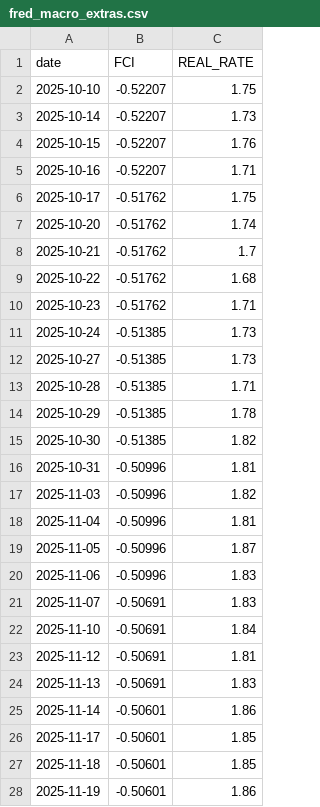
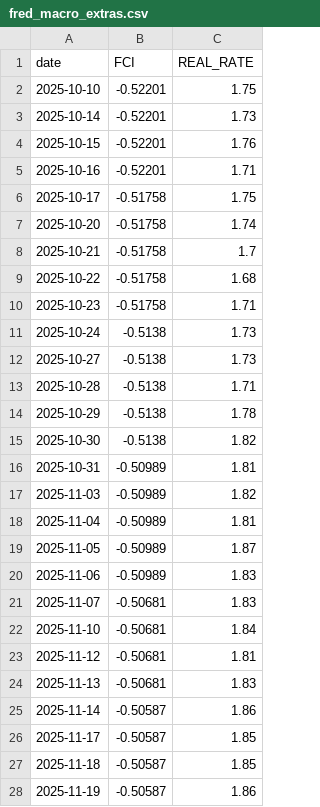
Before and after one commit to Sellina95/Global-Capital-Flow-Monitor, a CSV file: data/fred_macro_extras.csv, drawn as a sheet; only a part is shown; the diff covers the shown part only.

```diff
--- a/data/fred_macro_extras.csv
+++ b/data/fred_macro_extras.csv
@@ -1,28 +1,28 @@
 date,FCI,REAL_RATE
-2025-10-10,-0.52207,1.75
-2025-10-14,-0.52207,1.73
-2025-10-15,-0.52207,1.76
-2025-10-16,-0.52207,1.71
-2025-10-17,-0.51762,1.75
-2025-10-20,-0.51762,1.74
-2025-10-21,-0.51762,1.7
-2025-10-22,-0.51762,1.68
-2025-10-23,-0.51762,1.71
-2025-10-24,-0.51385,1.73
-2025-10-27,-0.51385,1.73
-2025-10-28,-0.51385,1.71
-2025-10-29,-0.51385,1.78
-2025-10-30,-0.51385,1.82
-2025-10-31,-0.50996,1.81
-2025-11-03,-0.50996,1.82
-2025-11-04,-0.50996,1.81
-2025-11-05,-0.50996,1.87
-2025-11-06,-0.50996,1.83
-2025-11-07,-0.50691,1.83
-2025-11-10,-0.50691,1.84
-2025-11-12,-0.50691,1.81
-2025-11-13,-0.50691,1.83
-2025-11-14,-0.50601,1.86
-2025-11-17,-0.50601,1.85
-2025-11-18,-0.50601,1.85
-2025-11-19,-0.50601,1.86
+2025-10-10,-0.52201,1.75
+2025-10-14,-0.52201,1.73
+2025-10-15,-0.52201,1.76
+2025-10-16,-0.52201,1.71
+2025-10-17,-0.51758,1.75
+2025-10-20,-0.51758,1.74
+2025-10-21,-0.51758,1.7
+2025-10-22,-0.51758,1.68
+2025-10-23,-0.51758,1.71
+2025-10-24,-0.5138,1.73
+2025-10-27,-0.5138,1.73
+2025-10-28,-0.5138,1.71
+2025-10-29,-0.5138,1.78
+2025-10-30,-0.5138,1.82
+2025-10-31,-0.50989,1.81
+2025-11-03,-0.50989,1.82
+2025-11-04,-0.50989,1.81
+2025-11-05,-0.50989,1.87
+2025-11-06,-0.50989,1.83
+2025-11-07,-0.50681,1.83
+2025-11-10,-0.50681,1.84
+2025-11-12,-0.50681,1.81
+2025-11-13,-0.50681,1.83
+2025-11-14,-0.50587,1.86
+2025-11-17,-0.50587,1.85
+2025-11-18,-0.50587,1.85
+2025-11-19,-0.50587,1.86
```
Also changed, not shown: 58 edited cells elsewhere in this file, data/macro_data.csv, 1 other file.
